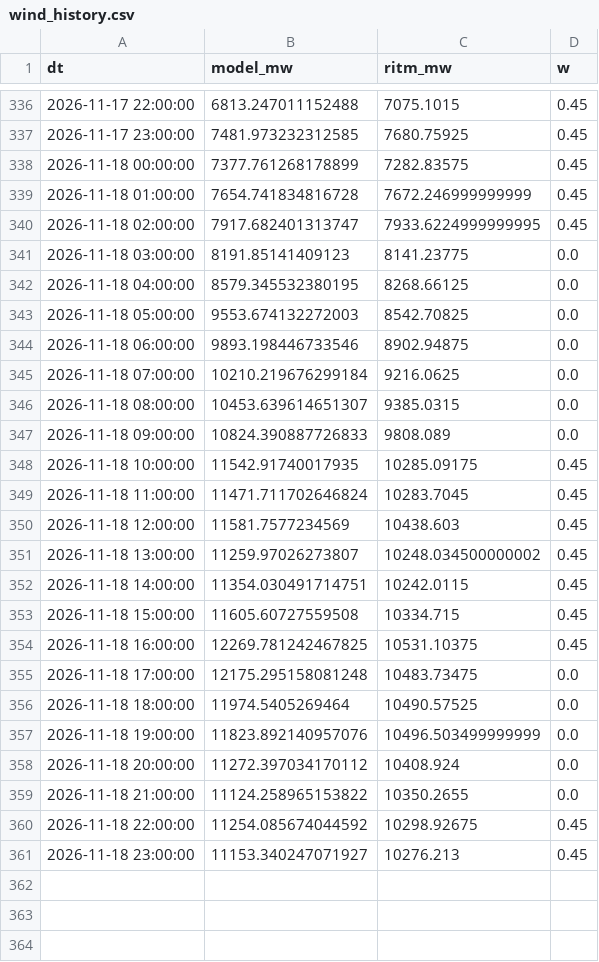
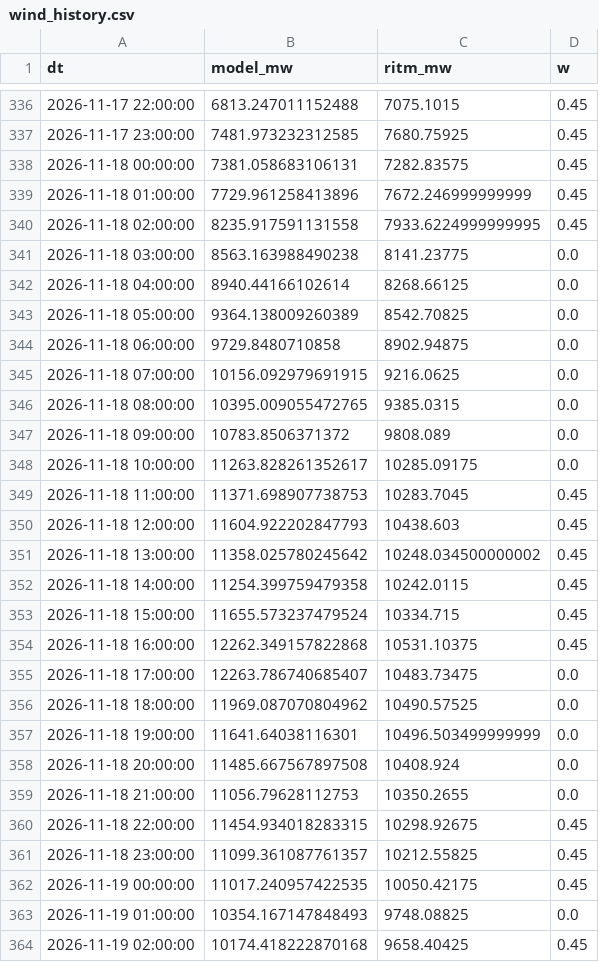
Before and after one commit to dattik12/turkiye-t2-daysahead, a CSV file: data/results/wind_history.csv, drawn as a sheet; only a part is shown, gaps mark what is left out; the diff covers the shown part only.

```diff
--- a/data/results/wind_history.csv
+++ b/data/results/wind_history.csv
@@ -337,25 +337,28 @@ dt,model_mw,ritm_mw,w
 2026-11-17 23:00:00,7481.973232312585,7680.75925,0.45
-2026-11-18 00:00:00,7377.761268178899,7282.83575,0.45
-2026-11-18 01:00:00,7654.741834816728,7672.246999999999,0.45
-2026-11-18 02:00:00,7917.682401313747,7933.6224999999995,0.45
-2026-11-18 03:00:00,8191.85141409123,8141.23775,0.0
-2026-11-18 04:00:00,8579.345532380195,8268.66125,0.0
-2026-11-18 05:00:00,9553.674132272003,8542.70825,0.0
-2026-11-18 06:00:00,9893.198446733546,8902.94875,0.0
-2026-11-18 07:00:00,10210.219676299184,9216.0625,0.0
-2026-11-18 08:00:00,10453.639614651307,9385.0315,0.0
-2026-11-18 09:00:00,10824.390887726833,9808.089,0.0
-2026-11-18 10:00:00,11542.91740017935,10285.09175,0.45
-2026-11-18 11:00:00,11471.711702646824,10283.7045,0.45
-2026-11-18 12:00:00,11581.7577234569,10438.603,0.45
-2026-11-18 13:00:00,11259.97026273807,10248.034500000002,0.45
-2026-11-18 14:00:00,11354.030491714751,10242.0115,0.45
-2026-11-18 15:00:00,11605.60727559508,10334.715,0.45
-2026-11-18 16:00:00,12269.781242467825,10531.10375,0.45
-2026-11-18 17:00:00,12175.295158081248,10483.73475,0.0
-2026-11-18 18:00:00,11974.5405269464,10490.57525,0.0
-2026-11-18 19:00:00,11823.892140957076,10496.503499999999,0.0
-2026-11-18 20:00:00,11272.397034170112,10408.924,0.0
-2026-11-18 21:00:00,11124.258965153822,10350.2655,0.0
-2026-11-18 22:00:00,11254.085674044592,10298.92675,0.45
-2026-11-18 23:00:00,11153.340247071927,10276.213,0.45
+2026-11-18 00:00:00,7381.058683106131,7282.83575,0.45
+2026-11-18 01:00:00,7729.961258413896,7672.246999999999,0.45
+2026-11-18 02:00:00,8235.917591131558,7933.6224999999995,0.45
+2026-11-18 03:00:00,8563.163988490238,8141.23775,0.0
+2026-11-18 04:00:00,8940.44166102614,8268.66125,0.0
+2026-11-18 05:00:00,9364.138009260389,8542.70825,0.0
+2026-11-18 06:00:00,9729.8480710858,8902.94875,0.0
+2026-11-18 07:00:00,10156.092979691915,9216.0625,0.0
+2026-11-18 08:00:00,10395.009055472765,9385.0315,0.0
+2026-11-18 09:00:00,10783.8506371372,9808.089,0.0
+2026-11-18 10:00:00,11263.828261352617,10285.09175,0.0
+2026-11-18 11:00:00,11371.698907738753,10283.7045,0.45
+2026-11-18 12:00:00,11604.922202847793,10438.603,0.45
+2026-11-18 13:00:00,11358.025780245642,10248.034500000002,0.45
+2026-11-18 14:00:00,11254.399759479358,10242.0115,0.45
+2026-11-18 15:00:00,11655.573237479524,10334.715,0.45
+2026-11-18 16:00:00,12262.349157822868,10531.10375,0.45
+2026-11-18 17:00:00,12263.786740685407,10483.73475,0.0
+2026-11-18 18:00:00,11969.087070804962,10490.57525,0.0
+2026-11-18 19:00:00,11641.64038116301,10496.503499999999,0.0
+2026-11-18 20:00:00,11485.667567897508,10408.924,0.0
+2026-11-18 21:00:00,11056.79628112753,10350.2655,0.0
+2026-11-18 22:00:00,11454.934018283315,10298.92675,0.45
+2026-11-18 23:00:00,11099.361087761357,10212.55825,0.45
+2026-11-19 00:00:00,11017.240957422535,10050.42175,0.45
+2026-11-19 01:00:00,10354.167147848493,9748.08825,0.0
+2026-11-19 02:00:00,10174.418222870168,9658.40425,0.45
```
Also changed, not shown: 21 added rows and 3 edited cells elsewhere in this file, data/forecast/ptf_features/latest.csv, data/results/forecast_results.csv, 7 other files.
